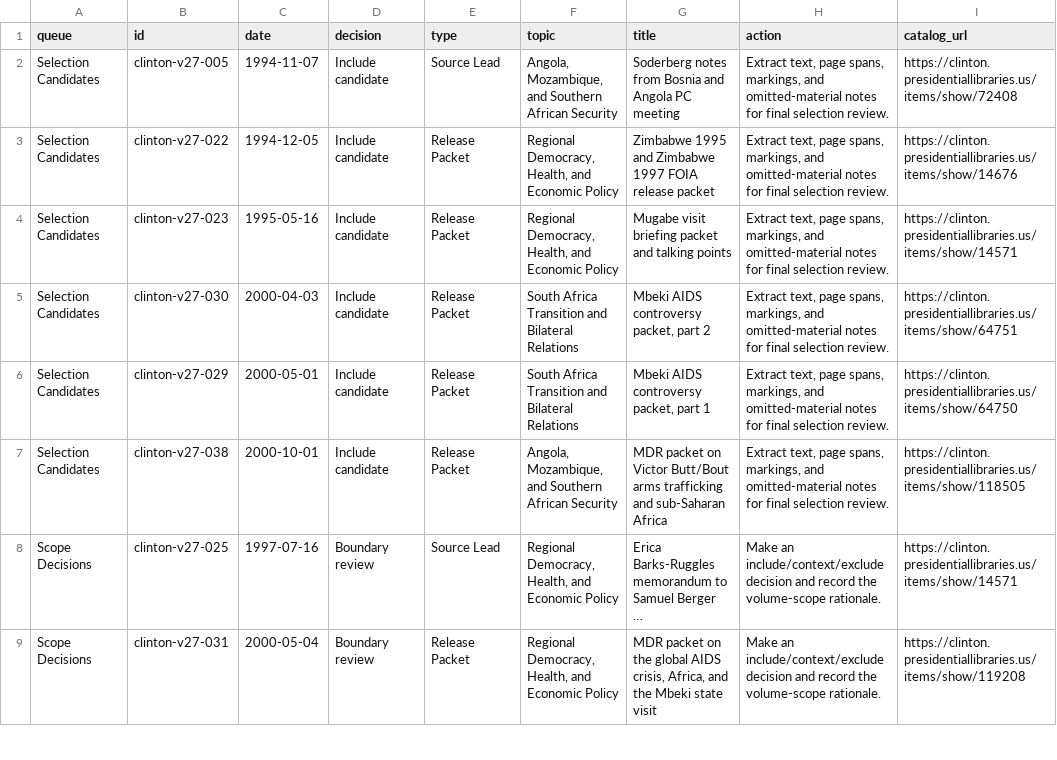
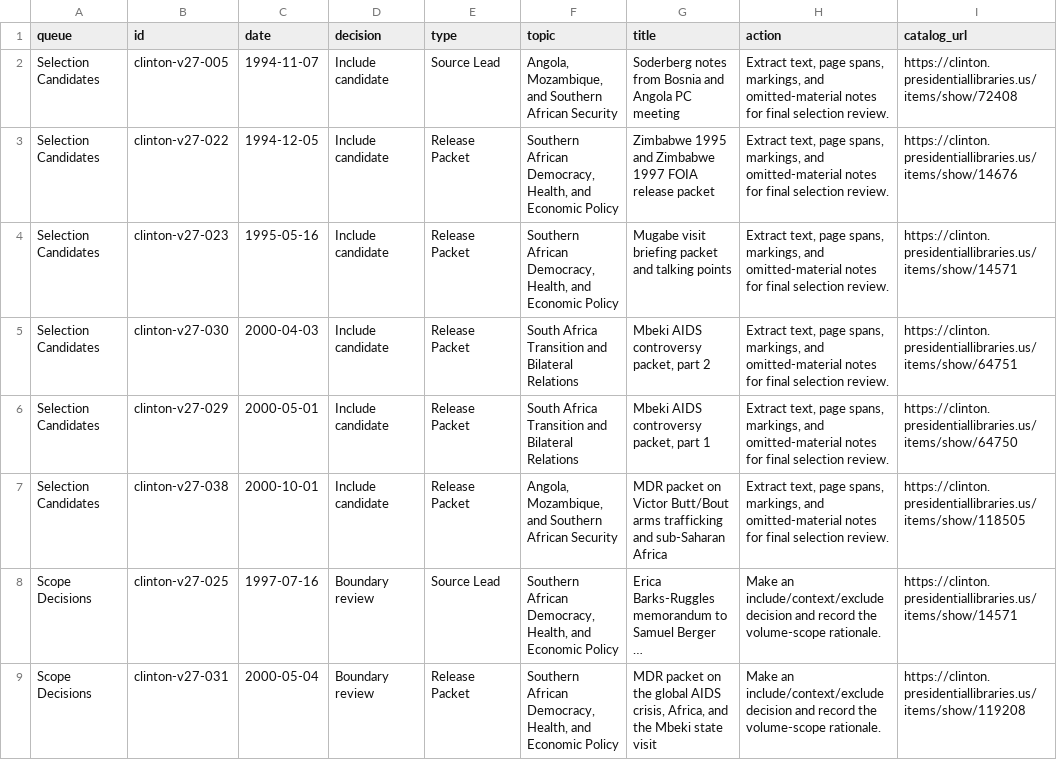
Before and after one commit to therealjameswilson/Clinton-South-and-Southern-Africa, a CSV file: data/compiler-docket.csv, drawn as a sheet; only a part is shown; long unchanged cells end in …; the diff covers the shown part only; the diff names each change by its address in the sheet, - before the commit and + after, or states it on an @@ line.

```diff
--- a/data/compiler-docket.csv
+++ b/data/compiler-docket.csv
-F3:F4 (topic): Regional Democracy, Health,…
+F3:F4 (topic): Southern African Democracy, Health,…
-F8:F9 (topic): Regional Democracy, Health,…
+F8:F9 (topic): Southern African Democracy, Health,…
```
Also changed, not shown: 4 edited cells elsewhere in this file, 4 other files.
